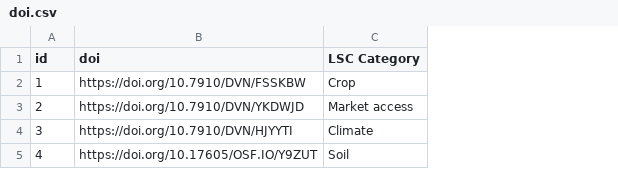
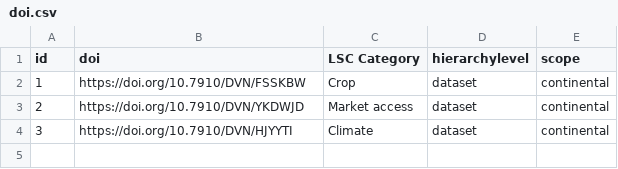
Before and after one commit to lsc-hubs/kenya-catalogue, a CSV file: portals/Global/doi/doi.csv, drawn as a sheet; removed rows and columns are numbered as before the commit, all else as after; the diff names each change by its address in the sheet, - before the commit and + after, or states it on an @@ line.

Commit message:
remove osf from global

```diff
--- a/portals/Global/doi/doi.csv
+++ b/portals/Global/doi/doi.csv
+column D (hierarchylevel), rows 2-4: all dataset
+column E (scope), rows 2-4: all continental
-row 5: 4 | https://doi.org/10.17605/OSF.IO/Y9ZUT | Soil
```
Also changed, not shown: 5 other files.
